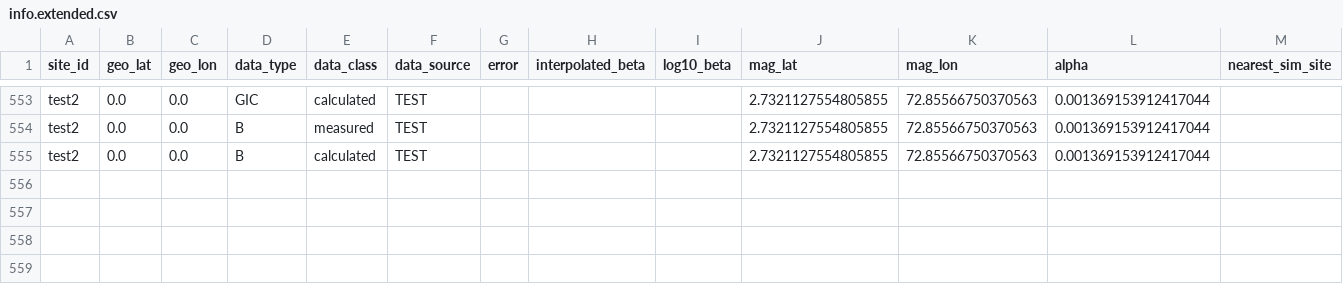
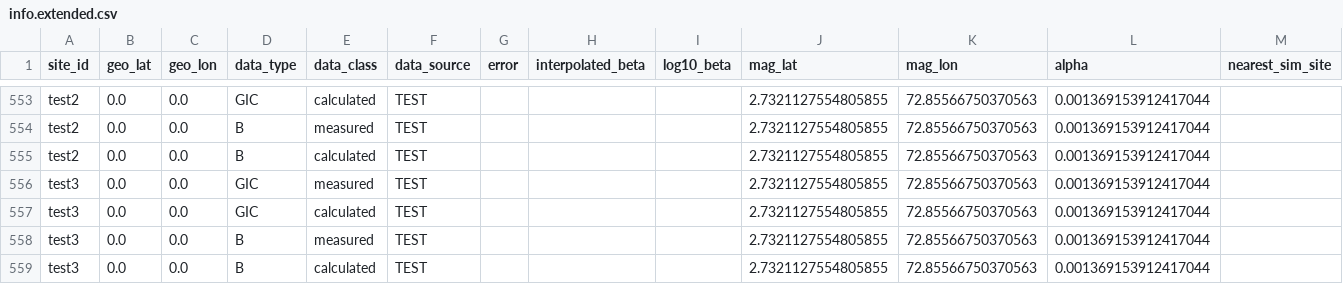
Before and after one commit to lucywilkerson/SWERVE, a CSV file: info/info.extended.csv, drawn as a sheet; only a part is shown, gaps mark what is left out; rows hold the shown columns only; the diff names each change by its address in the sheet, - before the commit and + after, or states it on an @@ line.

Commit message:
add test3

```diff
--- a/info/info.extended.csv
+++ b/info/info.extended.csv
+row 556: test3 | 0.0 | 0.0 | GIC | measured | TEST |  |  |  | 2.7321127554805855 | 72.85566750370563 | 0.001369153912417044
+row 557: test3 | 0.0 | 0.0 | GIC | calculated | TEST |  |  |  | 2.7321127554805855 | 72.85566750370563 | 0.001369153912417044
+row 558: test3 | 0.0 | 0.0 | B | measured | TEST |  |  |  | 2.7321127554805855 | 72.85566750370563 | 0.001369153912417044
+row 559: test3 | 0.0 | 0.0 | B | calculated | TEST |  |  |  | 2.7321127554805855 | 72.85566750370563 | 0.001369153912417044
```
Also changed, not shown: info/info.csv, 2 other files.
